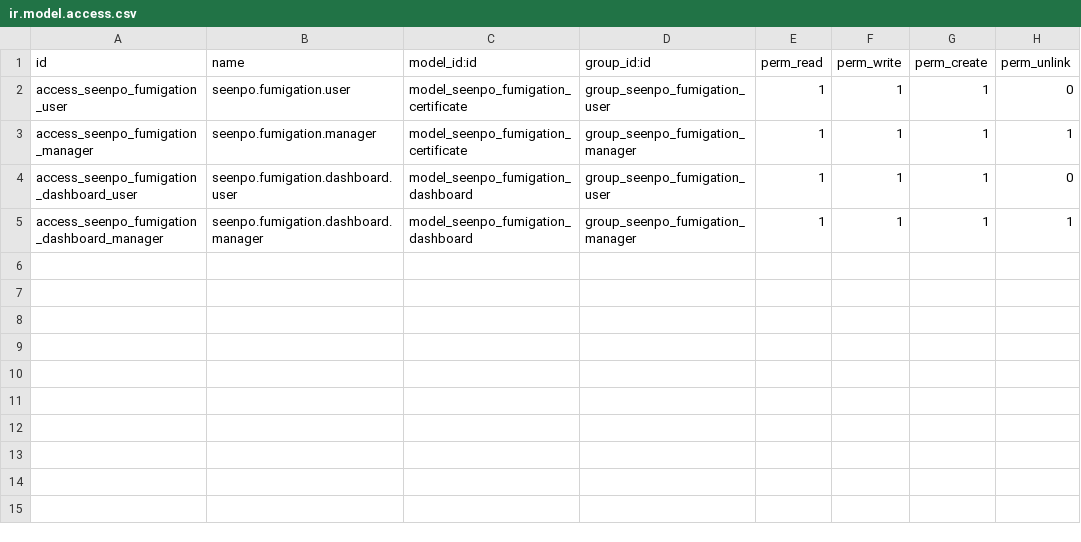
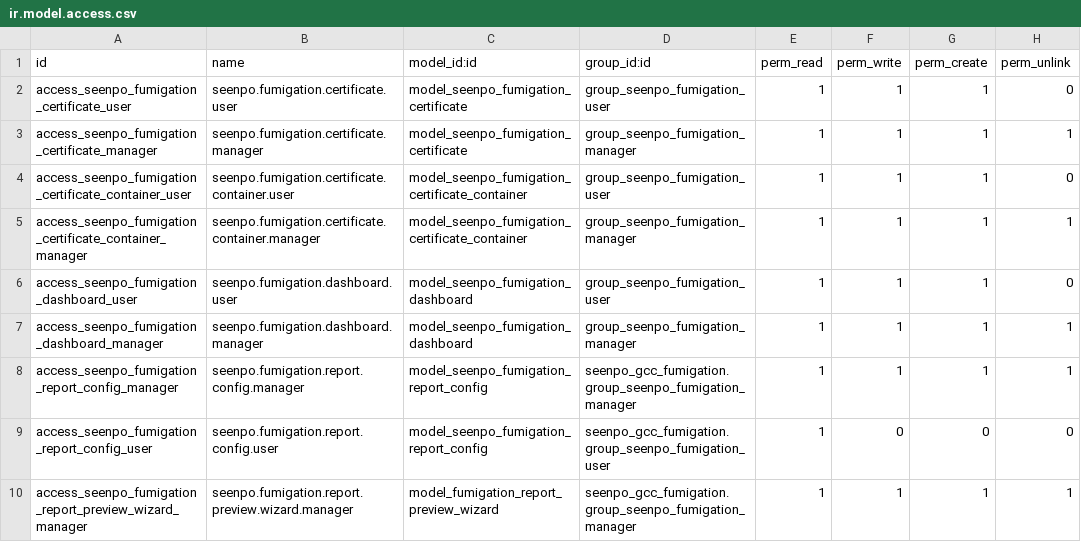
Before and after one commit to ilcapitanovn/odoo, a CSV file: custom_addons/seenpo_gcc_fumigation/security/ir.model.access.csv, drawn as a sheet.

Commit message:
20260908 - Upgrade Fumigation Module for changes since 20260904 DONE 1. Thêm cấu hình font-size vào settings DONE 2. Thêm field Place of delivery DONE 3. Preview pdf DONE 4. Thêm Original DONE 5. Thêm chữ ký và dấu, cho phép ẩn khi in DONE 6. Mô tả hàng hóa cho xuống dòng DONE 7. Nơi ký tên đóng dấu thêm City, ngày ký là ngày hiện tại DONE 8. Cho phép bỏ chọn Results of fumigation DONE 9. Đối với hàng pallet làm sao bỏ được con dấu ispm 15? bỏ luôn cả chữ bên trên DONE 10. Shipper/Consignee đổi thành Buyer/Seller cho hàng pallet. DONE 11. Vị trí container list giữ như production. DONE 12. Container >= 2 => attached list DONE 13. Lang Sơn => /FUM-LS và Lang Son province chỗ chữ ký DONE 14. C degree => chữ o nhỏ DONE 15. Đổi tên file khi download: Nháp: Draft_<Name of commodity> / Chính: Cert_No.<Certificate Number> DONE 16. Thêm order type cho Fumigation vào Sales module

```diff
--- a/custom_addons/seenpo_gcc_fumigation/security/ir.model.access.csv
+++ b/custom_addons/seenpo_gcc_fumigation/security/ir.model.access.csv
@@ -1,5 +1,10 @@
 id,name,model_id:id,group_id:id,perm_read,perm_write,perm_create,perm_unlink
-access_seenpo_fumigation_user,seenpo.fumigation.user,model_seenpo_fumigation_certificate,group_seenpo_fumigation_user,1,1,1,0
-access_seenpo_fumigation_manager,seenpo.fumigation.manager,model_seenpo_fumigation_certificate,group_seenpo_fumigation_manager,1,1,1,1
+access_seenpo_fumigation_certificate_user,seenpo.fumigation.certificate.user,model_seenpo_fumigation_certificate,group_seenpo_fumigation_user,1,1,1,0
+access_seenpo_fumigation_certificate_manager,seenpo.fumigation.certificate.manager,model_seenpo_fumigation_certificate,group_seenpo_fumigation_manager,1,1,1,1
+access_seenpo_fumigation_certificate_container_user,seenpo.fumigation.certificate.container.user,model_seenpo_fumigation_certificate_container,group_seenpo_fumigation_user,1,1,1,0
+access_seenpo_fumigation_certificate_container_manager,seenpo.fumigation.certificate.container.manager,model_seenpo_fumigation_certificate_container,group_seenpo_fumigation_manager,1,1,1,1
 access_seenpo_fumigation_dashboard_user,seenpo.fumigation.dashboard.user,model_seenpo_fumigation_dashboard,group_seenpo_fumigation_user,1,1,1,0
 access_seenpo_fumigation_dashboard_manager,seenpo.fumigation.dashboard.manager,model_seenpo_fumigation_dashboard,group_seenpo_fumigation_manager,1,1,1,1
+access_seenpo_fumigation_report_config_manager,seenpo.fumigation.report.config.manager,model_seenpo_fumigation_report_config,seenpo_gcc_fumigation.group_seenpo_fumigation_manager,1,1,1,1
+access_seenpo_fumigation_report_config_user,seenpo.fumigation.report.config.user,model_seenpo_fumigation_report_config,seenpo_gcc_fumigation.group_seenpo_fumigation_user,1,0,0,0
+access_seenpo_fumigation_report_preview_wizard_manager,seenpo.fumigation.report.preview.wizard.manager,model_fumigation_report_preview_wizard,seenpo_gcc_fumigation.group_seenpo_fumigation_manager,1,1,1,1
```
Also changed, not shown: 18 other files.
